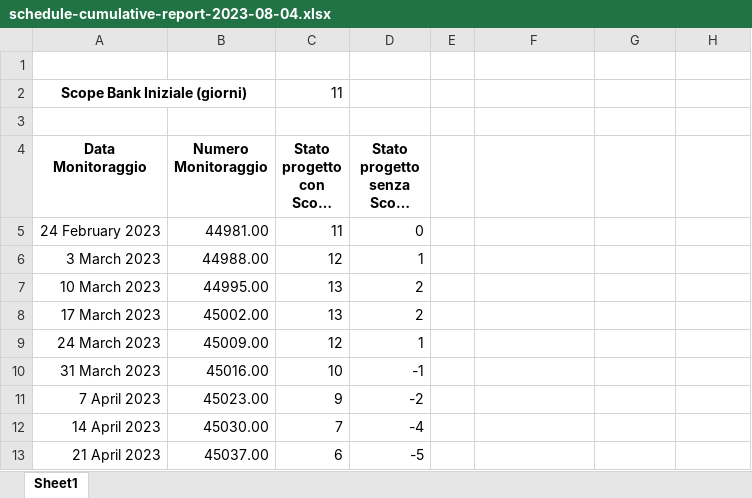
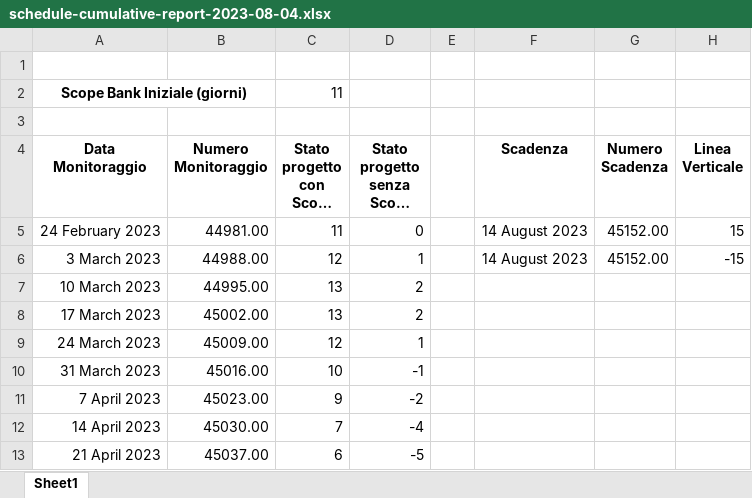
Before and after one commit to ldss-project/swagger-apis, an Excel workbook: docs/resources/tables/schedule-cumulative-report-2023-08-04.xlsx, sheet Sheet1, drawn as a sheet; only a part is shown; long unchanged cells end in …; values as stored, in another font and other column widths than the file's, no borders; charts and pictures not drawn; ↵ is a line break in a cell; the diff names each change by its address in the sheet, - before the commit and + after, or states it on an @@ line.

Commit message:
docs: add closing process and final project report

```diff
--- a/docs/resources/tables/schedule-cumulative-report-2023-08-04.xlsx (sheet Sheet1)
+++ b/docs/resources/tables/schedule-cumulative-report-2023-08-04.xlsx (sheet Sheet1)
-F4: (empty)
+F4: Scadenza
-G4: (empty)
+G4: Numero ↵ Scadenza
-H4: (empty)
+H4: Linea ↵ Verticale
-F5:F6 (Scadenza): (empty)
+F5:F6 (Scadenza): 14 August 2023
-G5:G6 (Numero Scadenza): (empty)
+G5:G6 (Numero Scadenza): 45152.00
-H5 (Linea Verticale): (empty)
+H5 (Linea Verticale): 15
-H6 (Linea Verticale): (empty)
+H6 (Linea Verticale): -15
```
Also changed, not shown: charts or pictures, docs/resources/tables/cost-cumulative-report-2023-08-04.xlsx, 20 other files.
